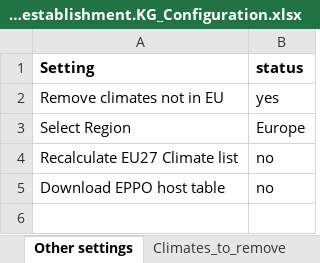
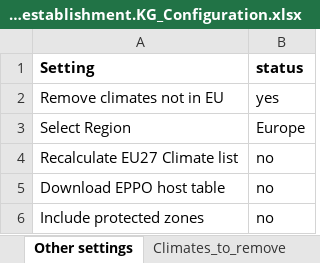
Before and after one commit to maioran/Potential-establishment-KG, an Excel workbook: Potential.establishment.KG_Configuration.xlsx, sheet Other settings, drawn as a sheet; values as stored, in another font and other column widths than the file's, no borders; the diff names each change by its address in the sheet, - before the commit and + after, or states it on an @@ line.

Commit message:
Reorganization ongoing. protected zone file separated from main configuration file. PZ file in specific pest folder under data/processed folder

```diff
--- a/Potential.establishment.KG_Configuration.xlsx (sheet Other settings)
+++ b/Potential.establishment.KG_Configuration.xlsx (sheet Other settings)
+row 6: Include protected zones | no
```
Also changed, not shown: other sheet tabs, 7 other files.
